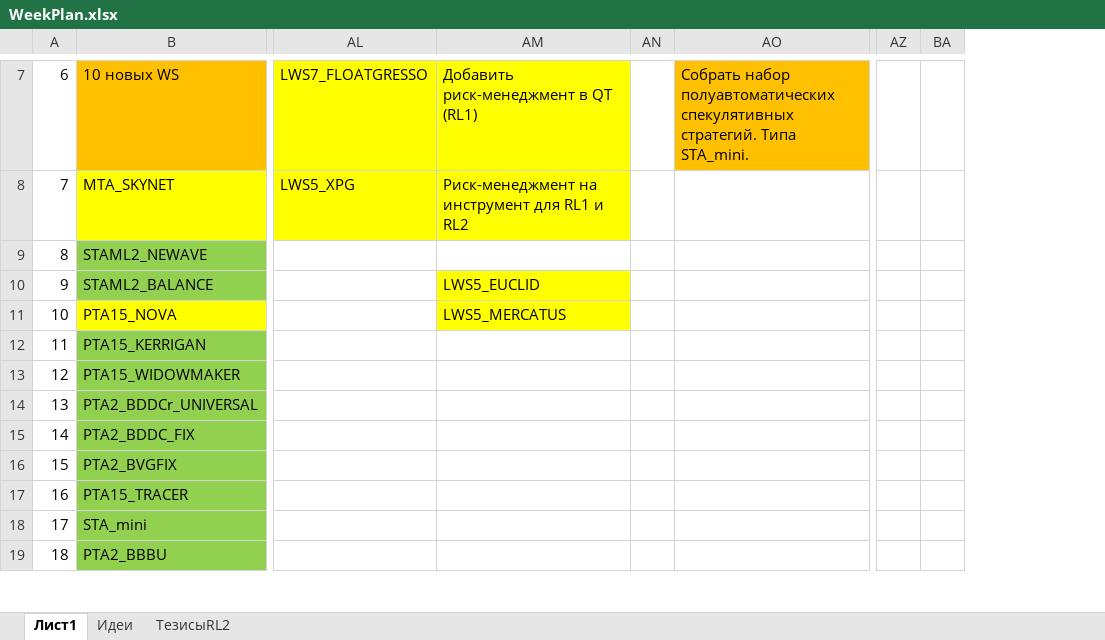
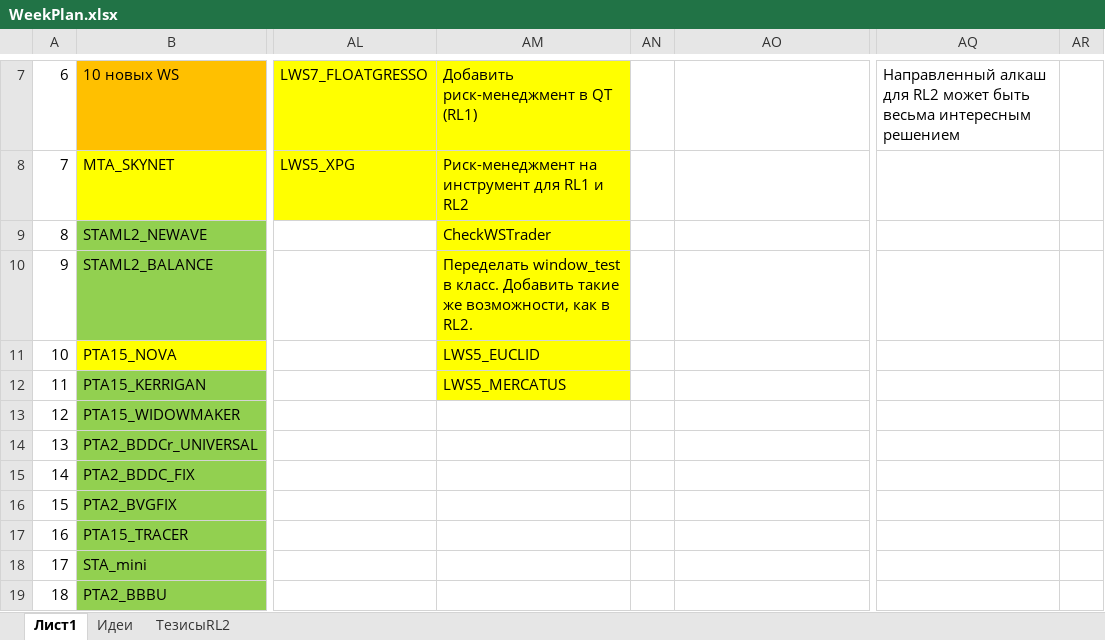
Before and after one commit to Anubis1Good/RichLaughter2, an Excel workbook: _other/WeekPlan.xlsx, sheet Лист1, drawn as a sheet; only a part is shown, gaps mark what is left out; values as stored, in another font and other column widths than the file's, no borders; removed rows and columns are numbered as before the commit, all else as after; the diff covers the shown part only; the diff names each change by its address in the sheet, - before the commit and + after, or states it on an @@ line.

```diff
--- a/_other/WeekPlan.xlsx (sheet Лист1)
+++ b/_other/WeekPlan.xlsx (sheet Лист1)
+column AQ, row 7: Направленный алкаш для RL2 может быть весьма интересным решением
+column AR, empty
-column AZ, empty
-column BA, empty
-AO7: Собрать набор полуавтоматических спекулятивных стратегий. Типа STA_mini.
+AO7: (empty)
-AO7 fill: #FFC000
+AO7 fill: none
-AM9: (empty)
+AM9: CheckWSTrader
-AM9 fill: none
+AM9 fill: #FFFF00
-AM10: LWS5_EUCLID
+AM10: Переделать window_test в класс. Добавить такие же возможности, как в RL2.
-AM11: LWS5_MERCATUS
+AM11: LWS5_EUCLID
-AM12: (empty)
+AM12: LWS5_MERCATUS
-AM12 fill: none
+AM12 fill: #FFFF00
```
Also changed, not shown: 21 edited cells and cell formats elsewhere in this sheet.
